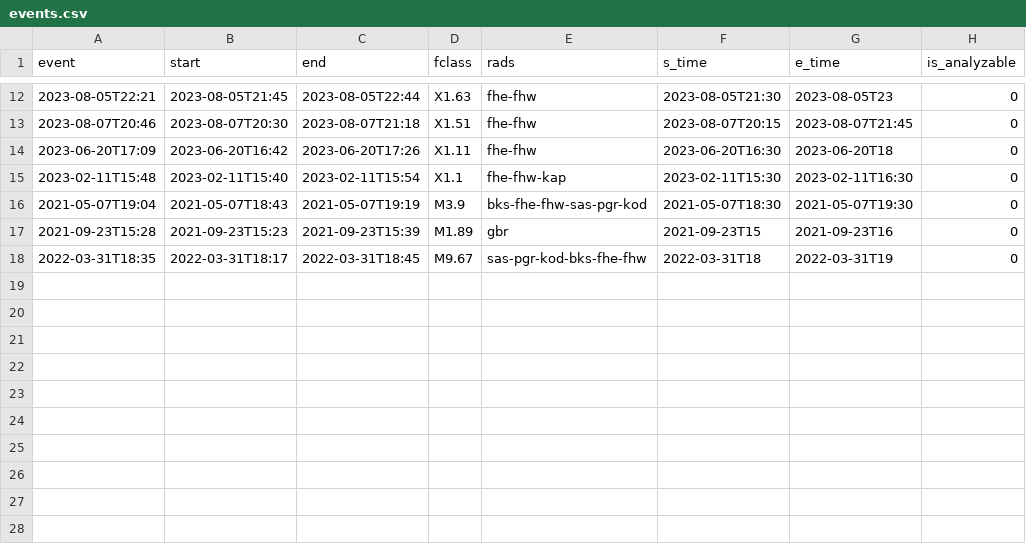
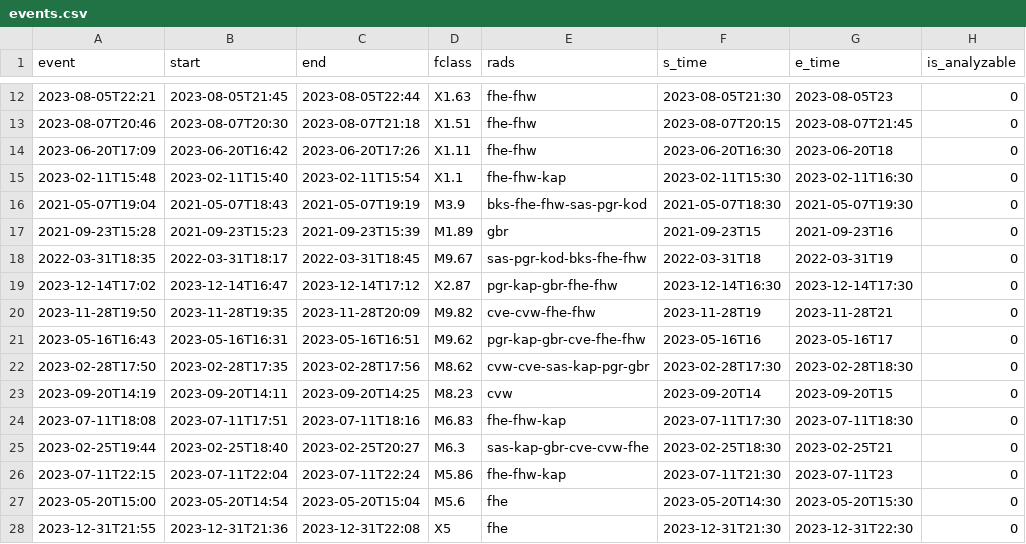
Before and after one commit to shibaji7/magnetic_crochet, a CSV file: config/events.csv, drawn as a sheet; only a part is shown, gaps mark what is left out.

Commit message:
Updated event list

```diff
--- a/config/events.csv
+++ b/config/events.csv
@@ -18 +18,11 @@ event,start,end,fclass,rads,s_time,e_time,is_analyzable
 2022-03-31T18:35,2022-03-31T18:17,2022-03-31T18:45,M9.67,sas-pgr-kod-bks-fhe-fhw,2022-03-31T18,2022-03-31T19,0
+2023-12-14T17:02,2023-12-14T16:47,2023-12-14T17:12,X2.87,pgr-kap-gbr-fhe-fhw,2023-12-14T16:30,2023-12-14T17:30,0
+2023-11-28T19:50,2023-11-28T19:35,2023-11-28T20:09,M9.82,cve-cvw-fhe-fhw,2023-11-28T19,2023-11-28T21,0
+2023-05-16T16:43,2023-05-16T16:31,2023-05-16T16:51,M9.62,pgr-kap-gbr-cve-fhe-fhw,2023-05-16T16,2023-05-16T17,0
+2023-02-28T17:50,2023-02-28T17:35,2023-02-28T17:56,M8.62,cvw-cve-sas-kap-pgr-gbr,2023-02-28T17:30,2023-02-28T18:30,0
+2023-09-20T14:19,2023-09-20T14:11,2023-09-20T14:25,M8.23,cvw,2023-09-20T14,2023-09-20T15,0
+2023-07-11T18:08,2023-07-11T17:51,2023-07-11T18:16,M6.83,fhe-fhw-kap,2023-07-11T17:30,2023-07-11T18:30,0
+2023-02-25T19:44,2023-02-25T18:40,2023-02-25T20:27,M6.3,sas-kap-gbr-cve-cvw-fhe,2023-02-25T18:30,2023-02-25T21,0
+2023-07-11T22:15,2023-07-11T22:04,2023-07-11T22:24,M5.86,fhe-fhw-kap,2023-07-11T21:30,2023-07-11T23,0
+2023-05-20T15:00,2023-05-20T14:54,2023-05-20T15:04,M5.6,fhe,2023-05-20T14:30,2023-05-20T15:30,0
+2023-12-31T21:55,2023-12-31T21:36,2023-12-31T22:08,X5,fhe,2023-12-31T21:30,2023-12-31T22:30,0
```
Also changed, not shown: 2 other files.
